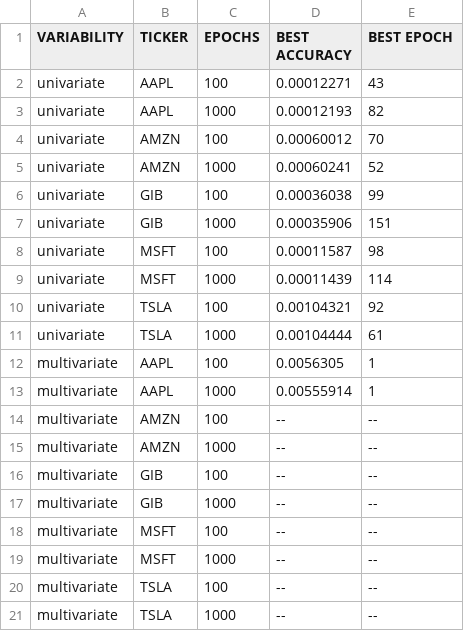
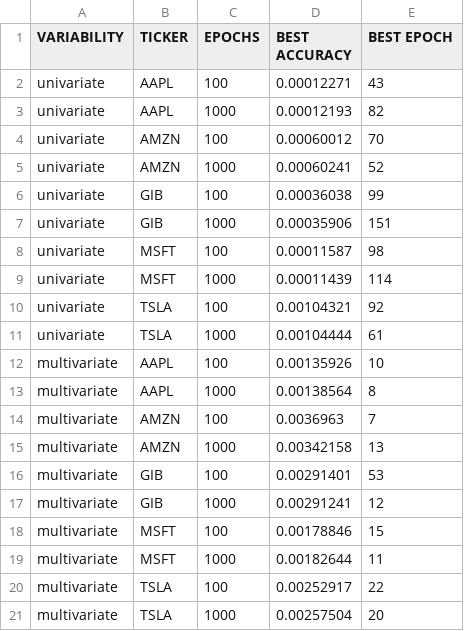
Before and after one commit to theokoles7/Algo-Bull, a CSV file: experiments/results.csv, drawn as a sheet.

```diff
--- a/experiments/results.csv
+++ b/experiments/results.csv
@@ -11,11 +11,11 @@ univariate,TSLA,100,0.00104321,92
 univariate,TSLA,1000,0.00104444,61
-multivariate,AAPL,100,0.0056305,1
-multivariate,AAPL,1000,0.00555914,1
-multivariate,AMZN,100,--,--
-multivariate,AMZN,1000,--,--
-multivariate,GIB,100,--,--
-multivariate,GIB,1000,--,--
-multivariate,MSFT,100,--,--
-multivariate,MSFT,1000,--,--
-multivariate,TSLA,100,--,--
-multivariate,TSLA,1000,--,--
+multivariate,AAPL,100,0.00135926,10
+multivariate,AAPL,1000,0.00138564,8
+multivariate,AMZN,100,0.0036963,7
+multivariate,AMZN,1000,0.00342158,13
+multivariate,GIB,100,0.00291401,53
+multivariate,GIB,1000,0.00291241,12
+multivariate,MSFT,100,0.00178846,15
+multivariate,MSFT,1000,0.00182644,11
+multivariate,TSLA,100,0.00252917,22
+multivariate,TSLA,1000,0.00257504,20
```
Also changed, not shown: 4 other files.
